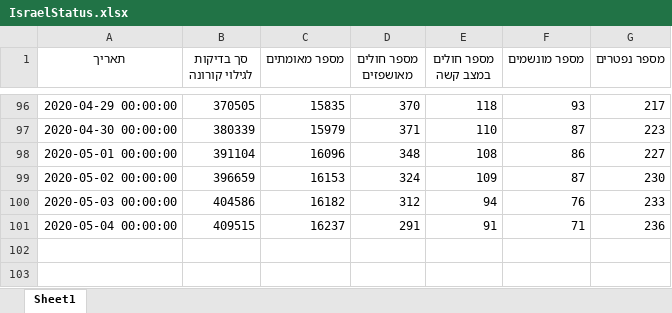
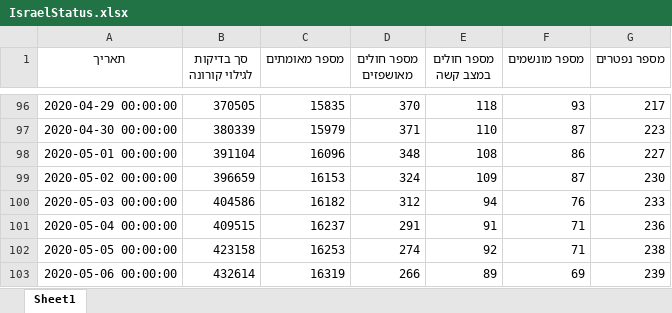
Before and after one commit to danmsf/covid19-sim, an Excel workbook: Resources/Datasets/IsraelData/IsraelStatus.xlsx, sheet Sheet1, drawn as a sheet; only a part is shown, gaps mark what is left out; values as stored, in another font and other column widths than the file's, no borders; the diff names each change by its address in the sheet, - before the commit and + after, or states it on an @@ line.

Commit message:
IsraelStatus.csv

```diff
--- a/Resources/Datasets/IsraelData/IsraelStatus.xlsx (sheet Sheet1)
+++ b/Resources/Datasets/IsraelData/IsraelStatus.xlsx (sheet Sheet1)
+row 102: 2020-05-05 00:00:00 | 423158 | 16253 | 274 | 92 | 71 | 238
+row 103: 2020-05-06 00:00:00 | 432614 | 16319 | 266 | 89 | 69 | 239
```
Also changed, not shown: 12 other files.
